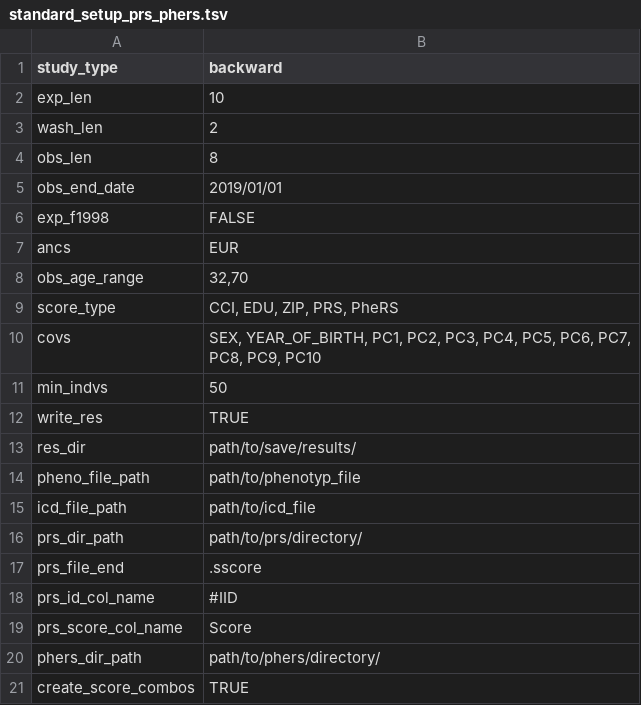
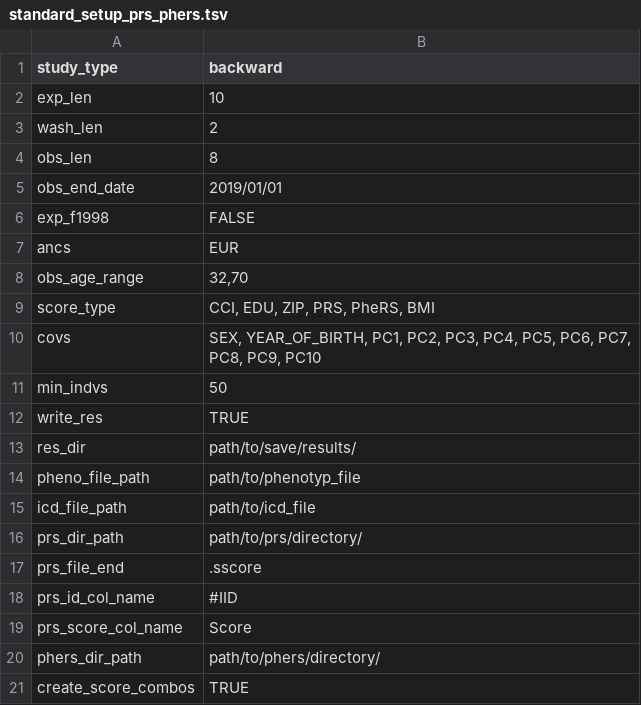
Before and after one commit to intervene-EU-H2020/onset_prediction, a TSV file: standard_setup_prs_phers.tsv, drawn as a sheet.

```diff
--- a/standard_setup_prs_phers.tsv
+++ b/standard_setup_prs_phers.tsv
@@ -8,3 +8,3 @@ ancs	EUR
 obs_age_range	32,70
-score_type	CCI, EDU, ZIP, PRS, PheRS
+score_type	CCI, EDU, ZIP, PRS, PheRS, BMI
 covs	SEX, YEAR_OF_BIRTH, PC1, PC2, PC3, PC4, PC5, PC6, PC7, PC8, PC9, PC10
```
Also changed, not shown: standard_setup_phers.tsv, 5 other files.
